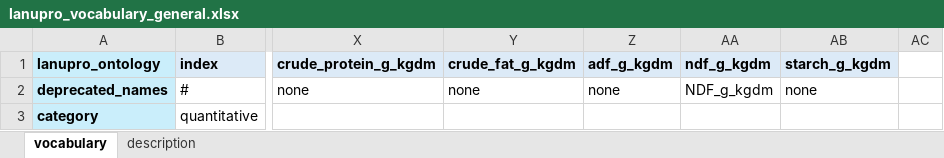
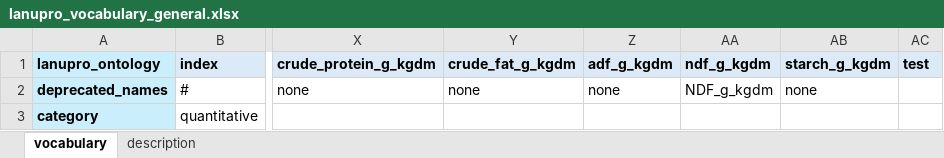
Before and after one commit to lanupro-analytics/lanupro_vocabulary, an Excel workbook: data/raw_results/lanupro_vocabulary_general.xlsx, sheet vocabulary, drawn as a sheet; only a part is shown, gaps mark what is left out; values as stored, in another font and other column widths than the file's, no borders; the diff names each change by its address in the sheet, - before the commit and + after, or states it on an @@ line.

Commit message:
Add files via upload

```diff
--- a/data/raw_results/lanupro_vocabulary_general.xlsx (sheet vocabulary)
+++ b/data/raw_results/lanupro_vocabulary_general.xlsx (sheet vocabulary)
-AC1: (empty)
+AC1: test
-AC1 fill: none
+AC1 fill: #DCEAF7
```
